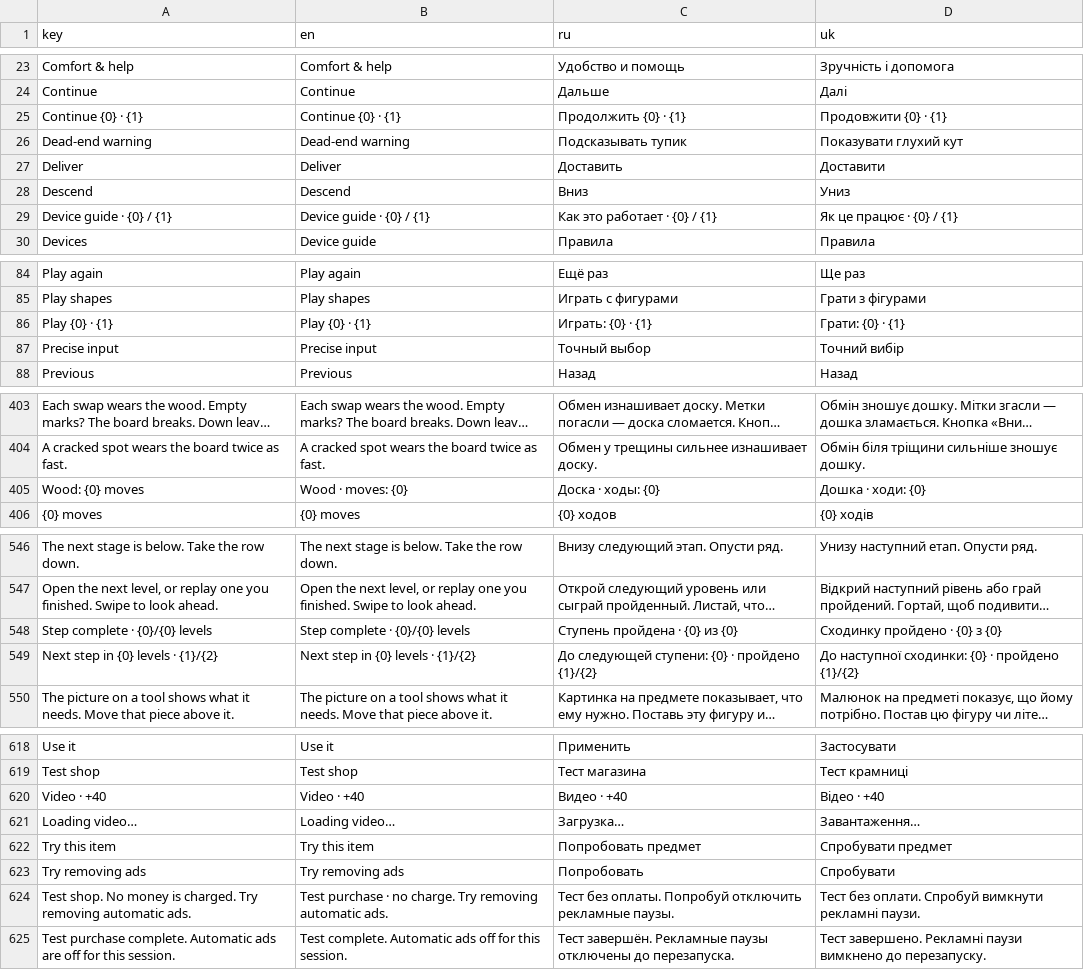
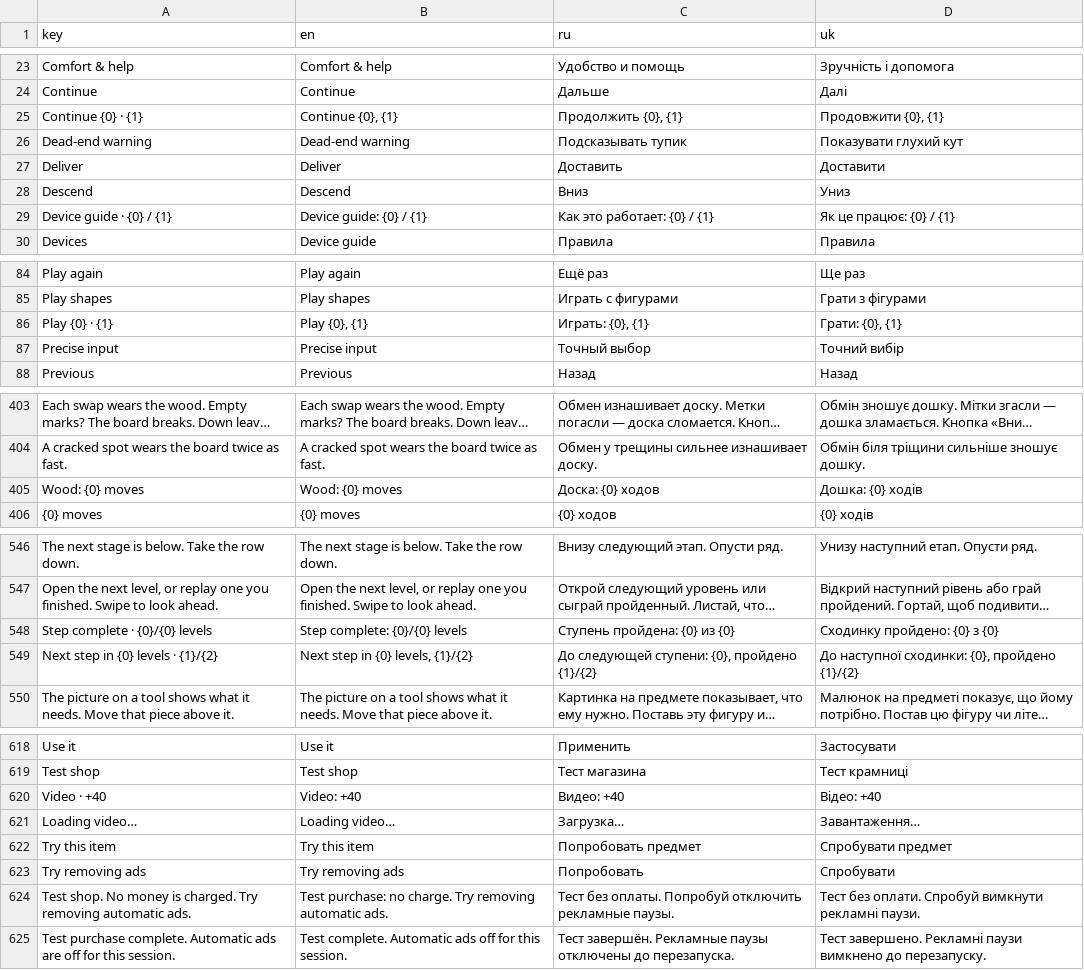
Before and after one commit to andrew221b/project_cascade, a TSV file: Data/ui_localization.tsv, drawn as a sheet; only a part is shown, gaps mark what is left out; long unchanged cells end in …; the diff covers the shown part only; the diff names each change by its address in the sheet, - before the commit and + after, or states it on an @@ line.

```diff
--- a/Data/ui_localization.tsv
+++ b/Data/ui_localization.tsv
-B25 (en): Continue {0} · {1}
+B25 (en): Continue {0}, {1}
-C25 (ru): Продолжить {0} · {1}
+C25 (ru): Продолжить {0}, {1}
-D25 (uk): Продовжити {0} · {1}
+D25 (uk): Продовжити {0}, {1}
-B29 (en): Device guide · {0} / {1}
+B29 (en): Device guide: {0} / {1}
-C29 (ru): Как это работает · {0} / {1}
+C29 (ru): Как это работает: {0} / {1}
-D29 (uk): Як це працює · {0} / {1}
+D29 (uk): Як це працює: {0} / {1}
-B86 (en): Play {0} · {1}
+B86 (en): Play {0}, {1}
-C86 (ru): Играть: {0} · {1}
+C86 (ru): Играть: {0}, {1}
-D86 (uk): Грати: {0} · {1}
+D86 (uk): Грати: {0}, {1}
-B405 (en): Wood · moves: {0}
+B405 (en): Wood: {0} moves
-C405 (ru): Доска · ходы: {0}
+C405 (ru): Доска: {0} ходов
-D405 (uk): Дошка · ходи: {0}
+D405 (uk): Дошка: {0} ходів
-B548 (en): Step complete · {0}/{0} levels
+B548 (en): Step complete: {0}/{0} levels
-C548 (ru): Ступень пройдена · {0} из {0}
+C548 (ru): Ступень пройдена: {0} из {0}
-D548 (uk): Сходинку пройдено · {0} з {0}
+D548 (uk): Сходинку пройдено: {0} з {0}
-B549 (en): Next step in {0} levels · {1}/{2}
+B549 (en): Next step in {0} levels, {1}/{2}
-C549 (ru): До следующей ступени: {0} · пройдено {1}/{2}
+C549 (ru): До следующей ступени: {0}, пройдено {1}/{2}
-D549 (uk): До наступної сходинки: {0} · пройдено {1}/{2}
+D549 (uk): До наступної сходинки: {0}, пройдено {1}/{2}
-B620 (en): Video · +40
+B620 (en): Video: +40
-C620 (ru): Видео · +40
+C620 (ru): Видео: +40
-D620 (uk): Відео · +40
+D620 (uk): Відео: +40
-B624 (en): Test purchase · no charge.…
+B624 (en): Test purchase: no charge.…
```
Also changed, not shown: 14 added rows and 46 edited cells elsewhere in this file, 33 other files.
